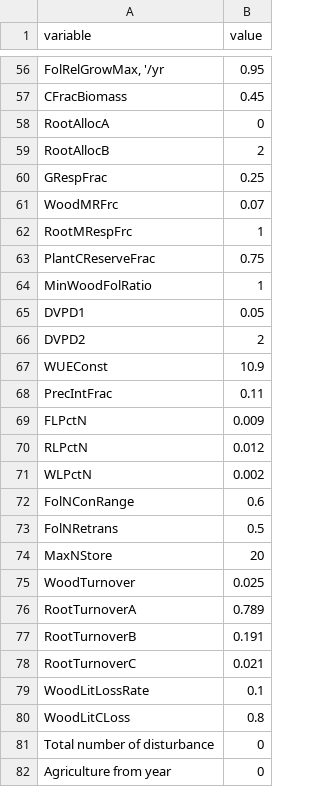
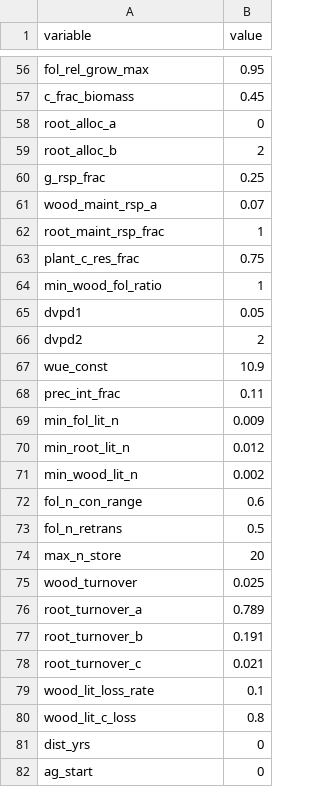
Before and after one commit to Jack-Hastings/PYnET, a CSV file: Input/pynet_input.csv, drawn as a sheet; only a part is shown, gaps mark what is left out; the diff covers the shown part only; the diff names each change by its address in the sheet, - before the commit and + after, or states it on an @@ line.

Commit message:
variable accounting

```diff
--- a/Input/pynet_input.csv
+++ b/Input/pynet_input.csv
-A56 (variable): FolRelGrowMax, '/yr
+A56 (variable): fol_rel_grow_max
-A57 (variable): CFracBiomass
+A57 (variable): c_frac_biomass
-A58 (variable): RootAllocA
+A58 (variable): root_alloc_a
-A59 (variable): RootAllocB
+A59 (variable): root_alloc_b
-A60 (variable): GRespFrac
+A60 (variable): g_rsp_frac
-A61 (variable): WoodMRFrc
+A61 (variable): wood_maint_rsp_a
-A62 (variable): RootMRespFrc
+A62 (variable): root_maint_rsp_frac
-A63 (variable): PlantCReserveFrac
+A63 (variable): plant_c_res_frac
-A64 (variable): MinWoodFolRatio
+A64 (variable): min_wood_fol_ratio
-A65 (variable): DVPD1
+A65 (variable): dvpd1
-A66 (variable): DVPD2
+A66 (variable): dvpd2
-A67 (variable): WUEConst
+A67 (variable): wue_const
-A68 (variable): PrecIntFrac
+A68 (variable): prec_int_frac
-A69 (variable): FLPctN
+A69 (variable): min_fol_lit_n
-A70 (variable): RLPctN
+A70 (variable): min_root_lit_n
-A71 (variable): WLPctN
+A71 (variable): min_wood_lit_n
-A72 (variable): FolNConRange
+A72 (variable): fol_n_con_range
-A73 (variable): FolNRetrans
+A73 (variable): fol_n_retrans
-A74 (variable): MaxNStore
+A74 (variable): max_n_store
-A75 (variable): WoodTurnover
+A75 (variable): wood_turnover
-A76 (variable): RootTurnoverA
+A76 (variable): root_turnover_a
-A77 (variable): RootTurnoverB
+A77 (variable): root_turnover_b
-A78 (variable): RootTurnoverC
+A78 (variable): root_turnover_c
-A79 (variable): WoodLitLossRate
+A79 (variable): wood_lit_loss_rate
-A80 (variable): WoodLitCLoss
+A80 (variable): wood_lit_c_loss
-A81 (variable): Total number of disturbance
+A81 (variable): dist_yrs
-A82 (variable): Agriculture from year
+A82 (variable): ag_start
```
Also changed, not shown: 62 edited cells elsewhere in this file, 3 other files.
